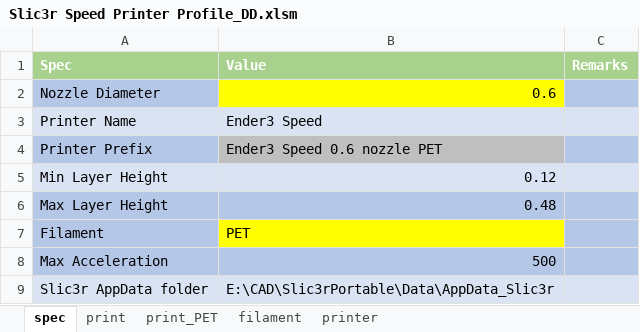
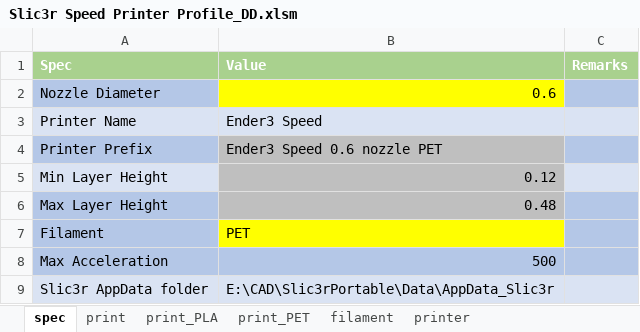
Before and after one commit to softkannan/3DPrint, an Excel workbook: slicer/for_klipper/Slic3r_Generator_BMG_DD/Slic3r Speed Printer Profile_DD.xlsm, sheet spec, drawn as a sheet; only a part is shown; values as stored, in another font and other column widths than the file's, no borders; the diff names each change by its address in the sheet, - before the commit and + after, or states it on an @@ line.

```diff
--- a/slicer/for_klipper/Slic3r_Generator_BMG_DD/Slic3r Speed Printer Profile_DD.xlsm (sheet spec)
+++ b/slicer/for_klipper/Slic3r_Generator_BMG_DD/Slic3r Speed Printer Profile_DD.xlsm (sheet spec)
+sheet tab: print_PLA
-B5 fill: #DAE3F3
+B5 fill: #BFBFBF
-B6 fill: #B4C7E7
+B6 fill: #BFBFBF
```
Also changed, not shown: sheet print_PET, sheet print, sheet printer, sheet filament, formulas that keep their value, slicer/for_klipper/Cura_Generator_BMG_DD/Cura Speed Printer Profile.xlsm, 14 other files.
